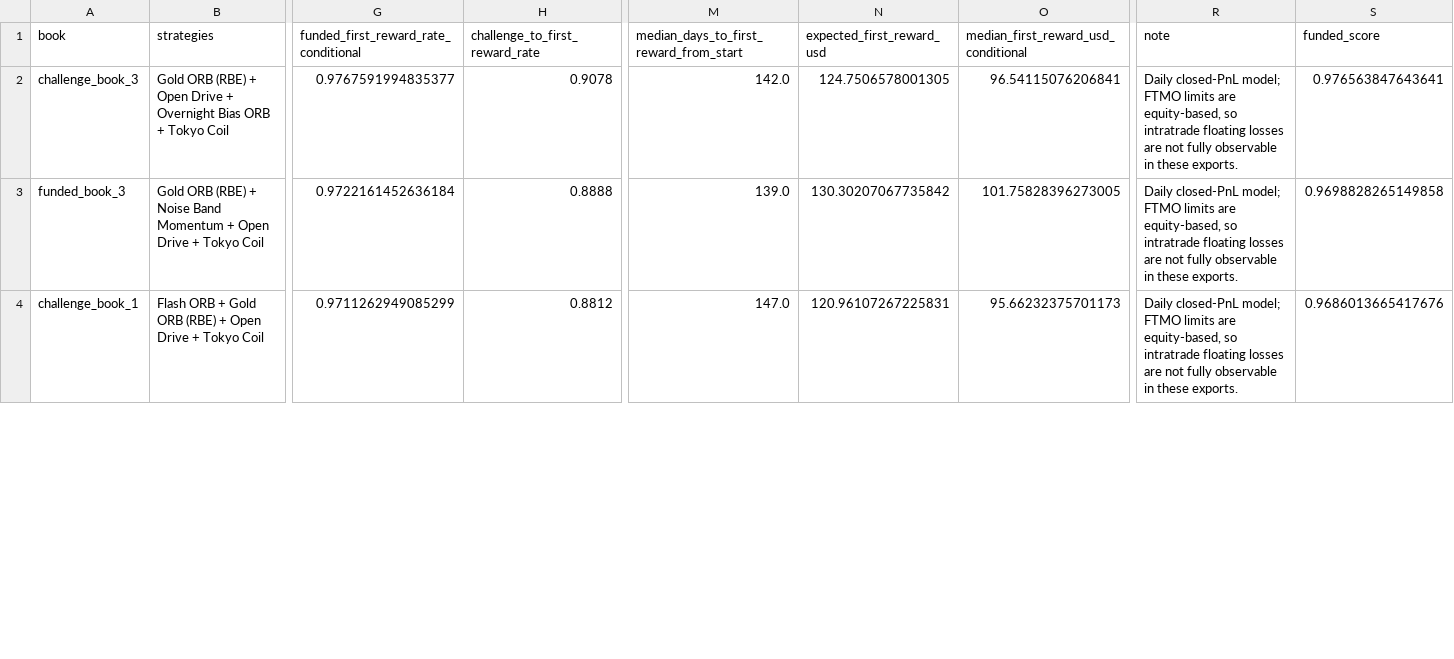
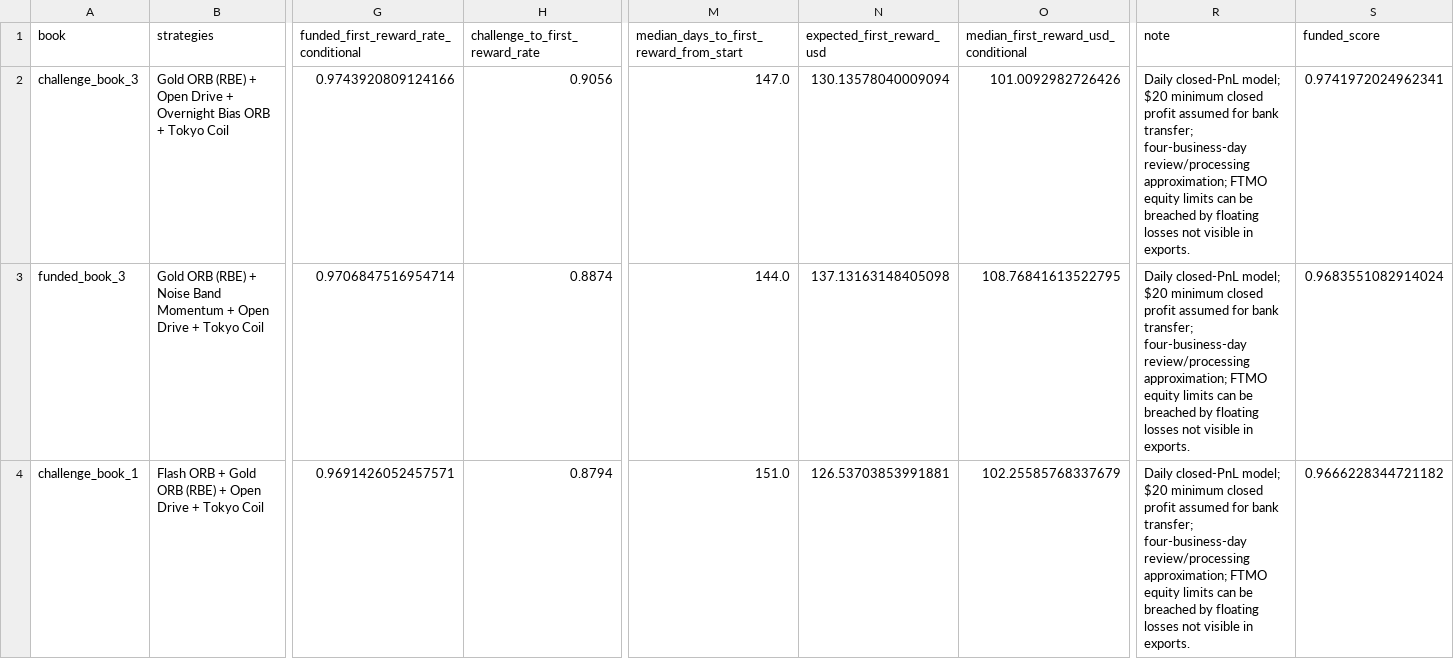
Before and after one commit to EricOsas/Portfolio-Research, a CSV file: Prop-Firms/FTMO-10K-2Step-CFD/reports/book_rankings.csv, drawn as a sheet; only a part is shown, gaps mark what is left out; the diff covers the shown part only; the diff names each change by its address in the sheet, - before the commit and + after, or states it on an @@ line.

```diff
--- a/Prop-Firms/FTMO-10K-2Step-CFD/reports/book_rankings.csv
+++ b/Prop-Firms/FTMO-10K-2Step-CFD/reports/book_rankings.csv
-G2: 0.9767591994835377
+G2: 0.9743920809124166
-H2 (challenge_to_first_reward_rate): 0.9078
+H2 (challenge_to_first_reward_rate): 0.9056
-M2: 142.0
+M2: 147.0
-N2 (expected_first_reward_usd): 124.7506578001305
+N2 (expected_first_reward_usd): 130.13578040009094
-O2: 96.54115076206841
+O2: 101.0092982726426
-R2:R4 (note): …closed-PnL model; FTMO limits are equity-based, so intratrade floating losses are not fully observable in these exports.
+R2:R4 (note): …closed-PnL model; $20 minimum closed profit assumed for bank transfer; four-business-day review/processing approximation; FTMO equity limits can be breached by floating losses not visible in exports.
-S2 (funded_score): 0.976563847643641
+S2 (funded_score): 0.9741972024962341
-G3: 0.9722161452636184
+G3: 0.9706847516954714
-H3 (challenge_to_first_reward_rate): 0.8888
+H3 (challenge_to_first_reward_rate): 0.8874
-M3: 139.0
+M3: 144.0
-N3 (expected_first_reward_usd): 130.30207067735842
+N3 (expected_first_reward_usd): 137.13163148405098
-O3: 101.75828396273005
+O3: 108.76841613522795
-S3 (funded_score): 0.9698828265149858
+S3 (funded_score): 0.9683551082914024
-G4: 0.9711262949085299
+G4: 0.9691426052457571
-H4 (challenge_to_first_reward_rate): 0.8812
+H4 (challenge_to_first_reward_rate): 0.8794
-M4: 147.0
+M4: 151.0
-N4 (expected_first_reward_usd): 120.96107267225831
+N4 (expected_first_reward_usd): 126.53703853991881
-O4: 95.66232375701173
+O4: 102.25585768337679
-S4 (funded_score): 0.9686013665417676
+S4 (funded_score): 0.9666228344721182
```
Also changed, not shown: 128 edited cells elsewhere in this file, 9 other files.
